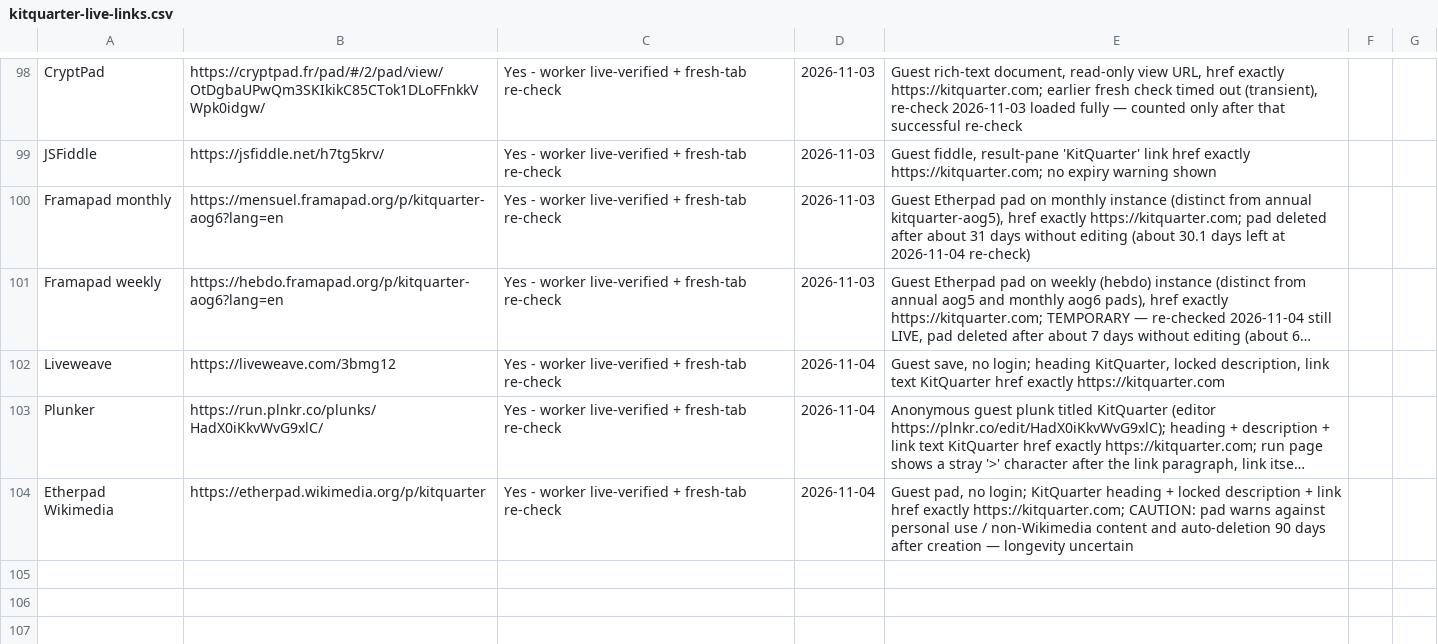
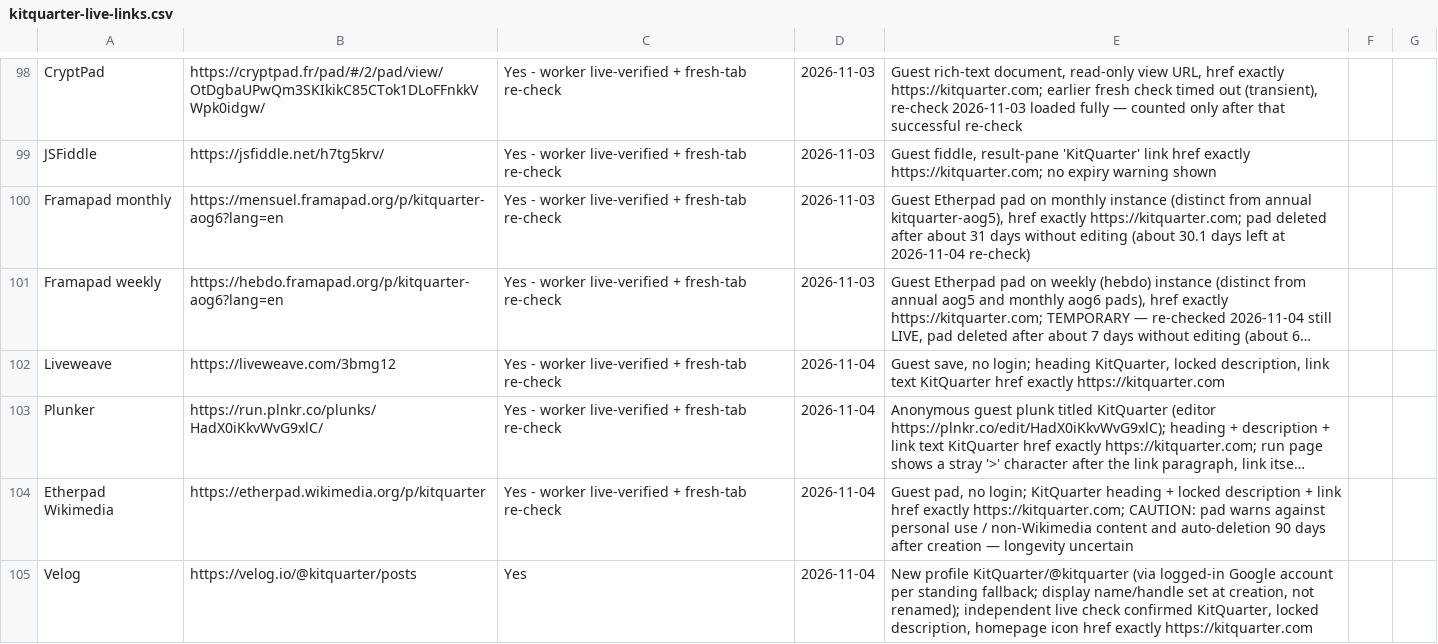
Before and after one commit to authorityspoke/authorityspoke.github.io, a CSV file: data/kitquarter-live-links.csv, drawn as a sheet; only a part is shown, gaps mark what is left out; long unchanged cells end in …; the diff names each change by its address in the sheet, - before the commit and + after, or states it on an @@ line.

Commit message:
Update directory: KitQuarter total 103 -> 104 (Velog)

```diff
--- a/data/kitquarter-live-links.csv
+++ b/data/kitquarter-live-links.csv
+row 105: Velog | https://velog.io/@kitquarter/posts | Yes | 2026-11-04 | New profile KitQuarter/@kitquarter (via logged-in Google account per standing fallback; display name/handle set at creation, not renamed); independent live check confirmed KitQuarter, locked description, homepage icon href exactly https://kitquarter.com
```
Also changed, not shown: 2 other files.
